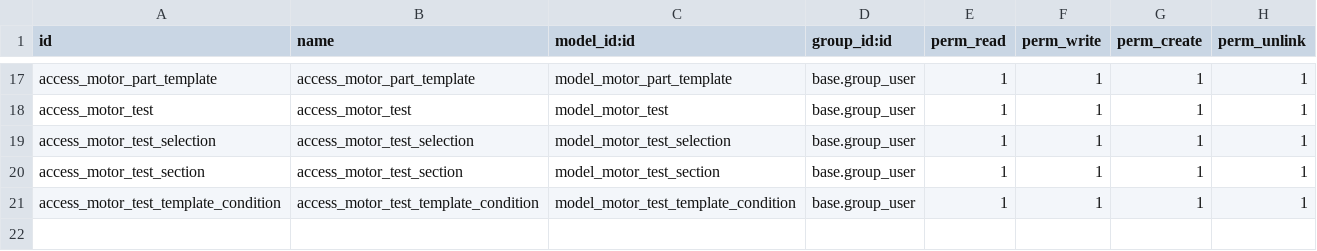
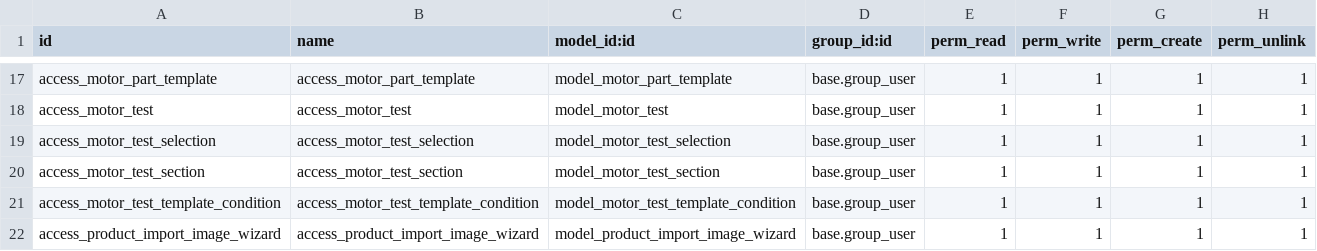
Before and after one commit to cbusillo/odoo17-addons, a CSV file: product_connect/security/ir.model.access.csv, drawn as a sheet; only a part is shown, gaps mark what is left out.

Commit message:
image wizard

```diff
--- a/product_connect/security/ir.model.access.csv
+++ b/product_connect/security/ir.model.access.csv
@@ -21 +21,2 @@ access_motor_test_section,access_motor_test_section,model_motor_test_section,bas
 access_motor_test_template_condition,access_motor_test_template_condition,model_motor_test_template_condition,base.group_user,1,1,1,1
+access_product_import_image_wizard,access_product_import_image_wizard,model_product_import_image_wizard,base.group_user,1,1,1,1
```
Also changed, not shown: 2 other files.
